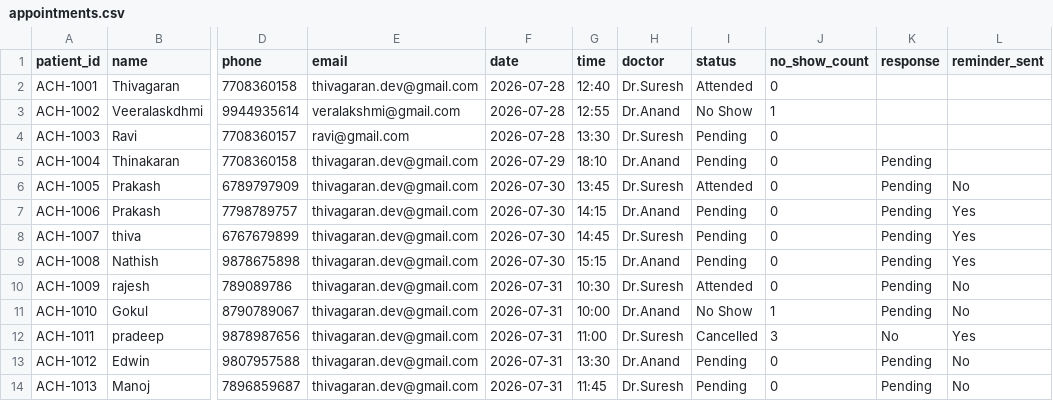
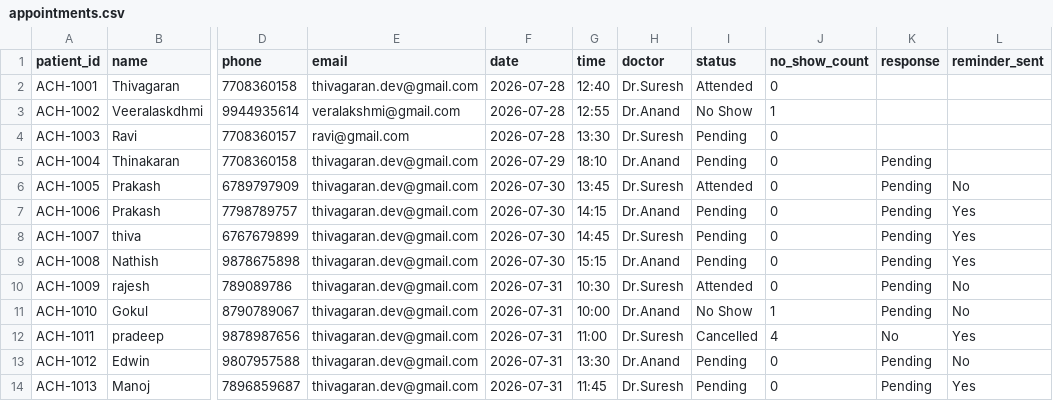
Before and after one commit to thiva-dev/Amirtha_Clinic_AI-Agent, a CSV file: backend/appointments.csv, drawn as a sheet; only a part is shown, gaps mark what is left out; the diff names each change by its address in the sheet, - before the commit and + after, or states it on an @@ line.

Commit message:
Auto-sync live appointment data to GitHub

```diff
--- a/backend/appointments.csv
+++ b/backend/appointments.csv
-J12 (no_show_count): 3
+J12 (no_show_count): 4
-L14 (reminder_sent): No
+L14 (reminder_sent): Yes
```
